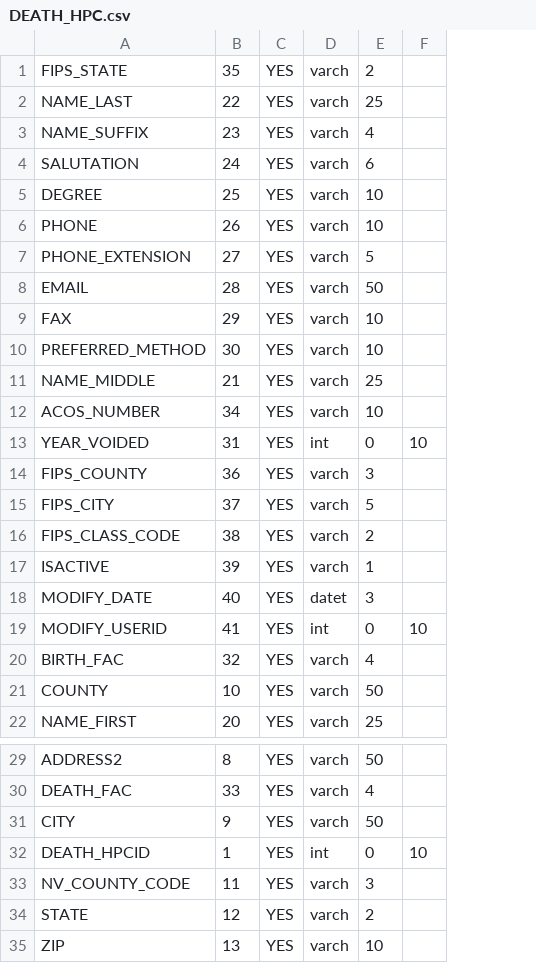
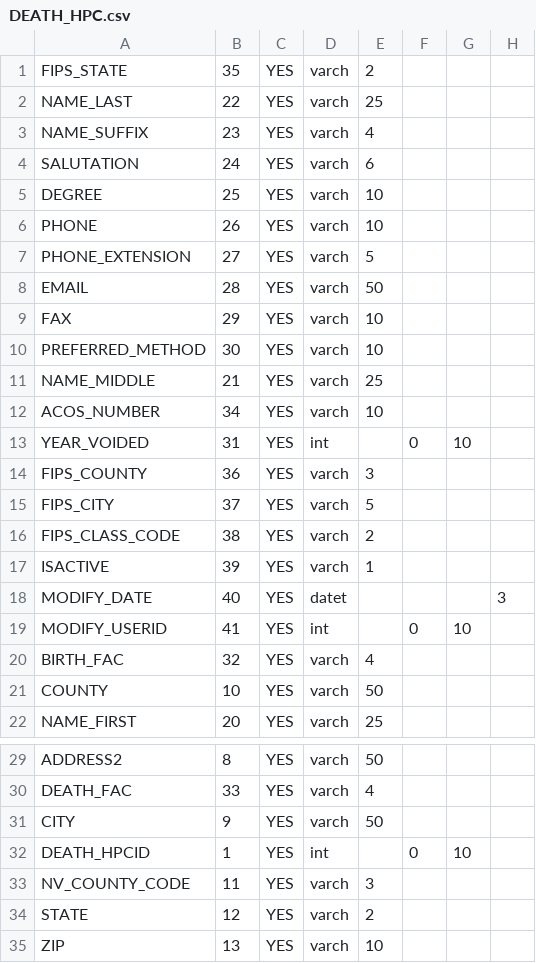
Before and after one commit to unreno/chirp, a CSV file: scripts/vital_records/DEATH_HPC.csv, drawn as a sheet; only a part is shown, gaps mark what is left out; the diff names each change by its address in the sheet, - before the commit and + after, or states it on an @@ line.

```diff
--- a/scripts/vital_records/DEATH_HPC.csv
+++ b/scripts/vital_records/DEATH_HPC.csv
+column F, rows 13-19: 0 |  |  |  |  |  | 0; row 32: 0
+column H, row 18: 3
-E13: 0
+E13: (empty)
-E18: 3
+E18: (empty)
-E19: 0
+E19: (empty)
-E32: 0
+E32: (empty)
```
Also changed, not shown: scripts/vital_records/BIRTH.csv, scripts/vital_records/BIRTH2.csv, 14 other files.
